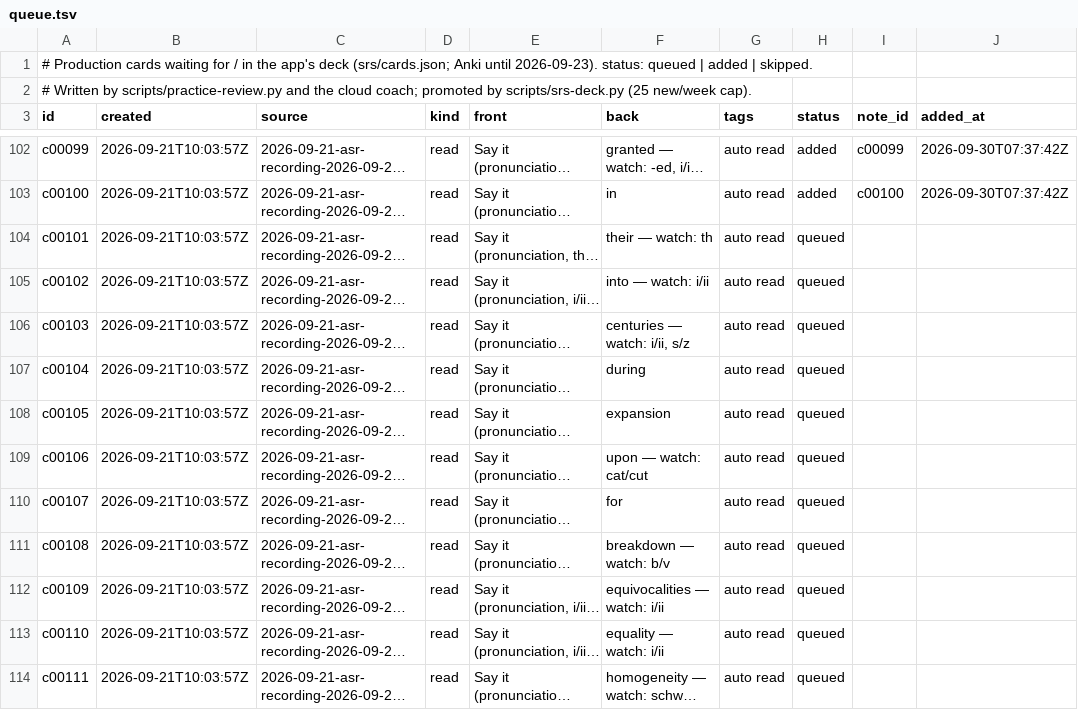
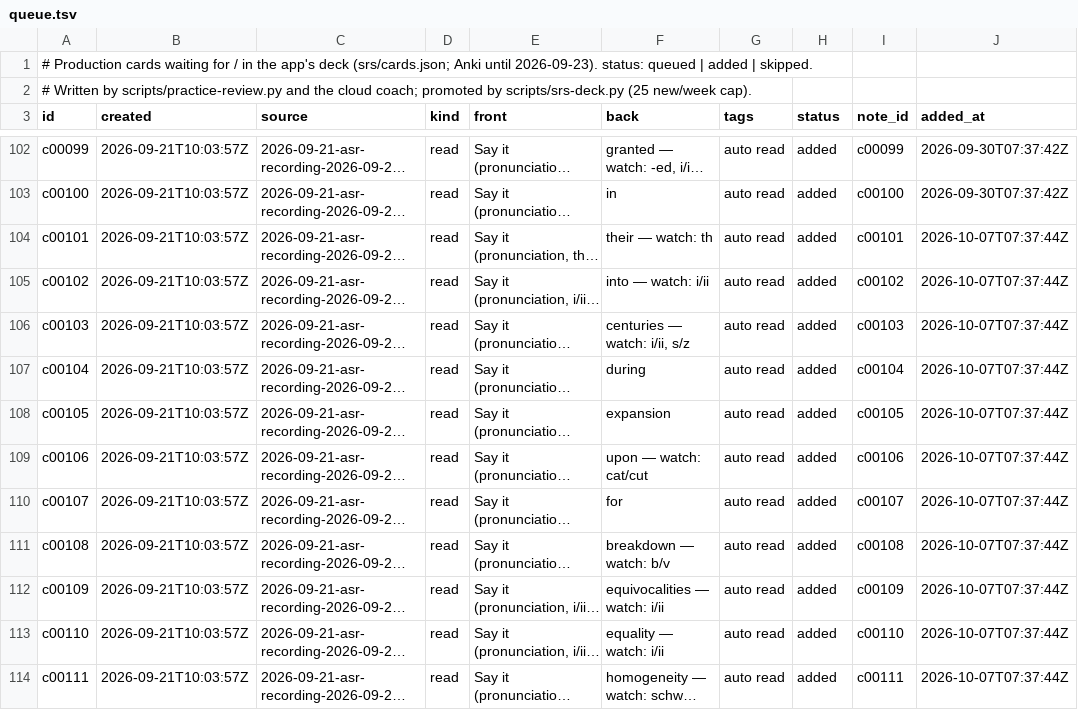
Before and after one commit to djaramillo-calle/hello-world, a TSV file: cards/queue.tsv, drawn as a sheet; only a part is shown, gaps mark what is left out; long unchanged cells end in …; the diff covers the shown part only; the diff names each change by its address in the sheet, - before the commit and + after, or states it on an @@ line.

```diff
--- a/cards/queue.tsv
+++ b/cards/queue.tsv
-H104:H114 (status): queued
+H104:H114 (status): added
-I104 (note_id): (empty)
+I104 (note_id): c00101
-J104:J114 (added_at): (empty)
+J104:J114 (added_at): 2026-10-07T07:37:44Z
-I105 (note_id): (empty)
+I105 (note_id): c00102
-I106 (note_id): (empty)
+I106 (note_id): c00103
-I107 (note_id): (empty)
+I107 (note_id): c00104
-I108 (note_id): (empty)
+I108 (note_id): c00105
-I109 (note_id): (empty)
+I109 (note_id): c00106
-I110 (note_id): (empty)
+I110 (note_id): c00107
-I111 (note_id): (empty)
+I111 (note_id): c00108
-I112 (note_id): (empty)
+I112 (note_id): c00109
-I113 (note_id): (empty)
+I113 (note_id): c00110
-I114 (note_id): (empty)
+I114 (note_id): c00111
```
Also changed, not shown: 33 edited cells elsewhere in this file, 3 other files.
